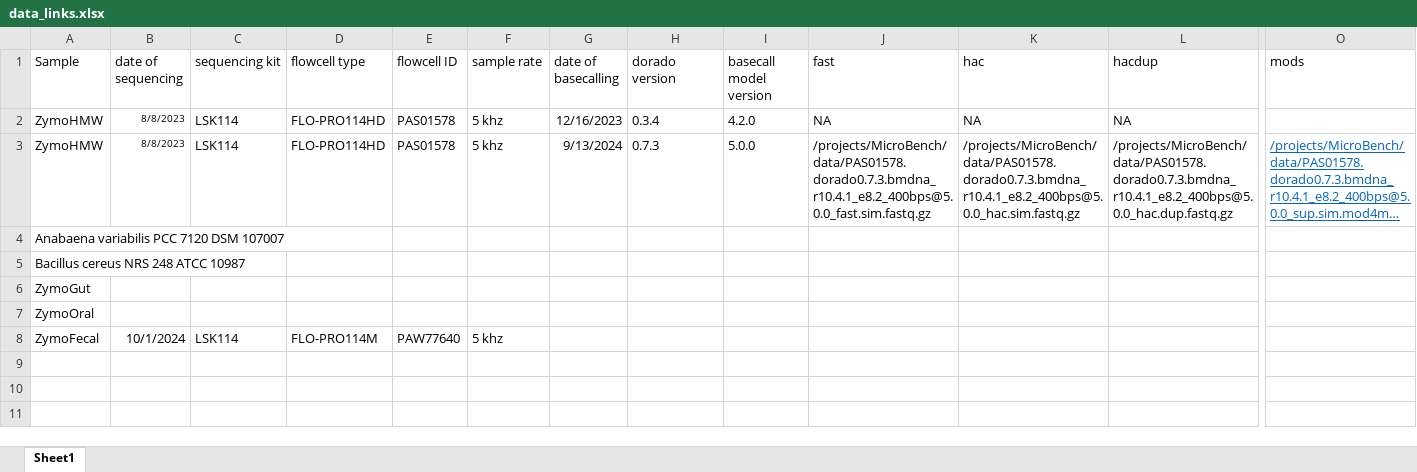
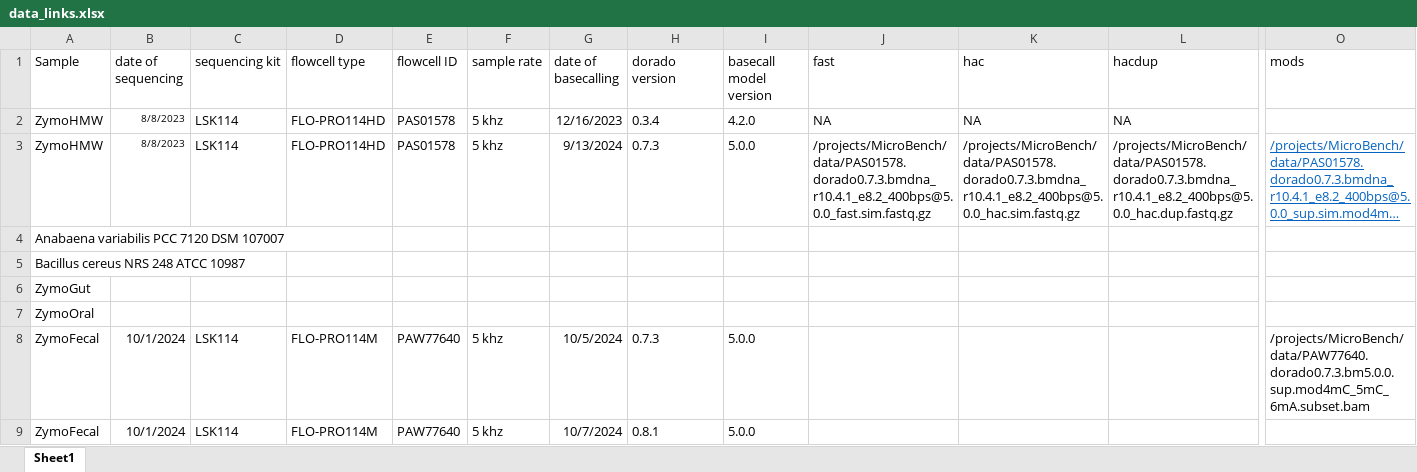
Before and after one commit to Kirk3gaard/MicroBench, an Excel workbook: data_links.xlsx, sheet Sheet1, drawn as a sheet; only a part is shown, gaps mark what is left out; long unchanged cells end in …; values as stored, in another font and other column widths than the file's, no borders; addresses are those after the commit; rows hold the shown columns only; the diff names each change by its address in the sheet, - before the commit and + after, or states it on an @@ line.

Commit message:
updated dataset overview

```diff
--- a/data_links.xlsx (sheet Sheet1)
+++ b/data_links.xlsx (sheet Sheet1)
+row 8: ZymoFecal | 10/1/2024 | LSK114 | FLO-PRO114M | PAW77640 | 5 khz | 10/5/2024 | 0.7.3 | 5.0.0 |  |  |  | /projects/MicroBench/data/PAW77640.dorado0.7.3.bm5.0.0.sup.mod4mC_5mC_6mA.subset.bam
-G9 (date of basecalling): (empty)
+G9 (date of basecalling): 10/7/2024
-H9 (dorado version): (empty)
+H9 (dorado version): 0.8.1
-I9 (basecall model version): (empty)
+I9 (basecall model version): 5.0.0
```
Also changed, not shown: 18 other files.
